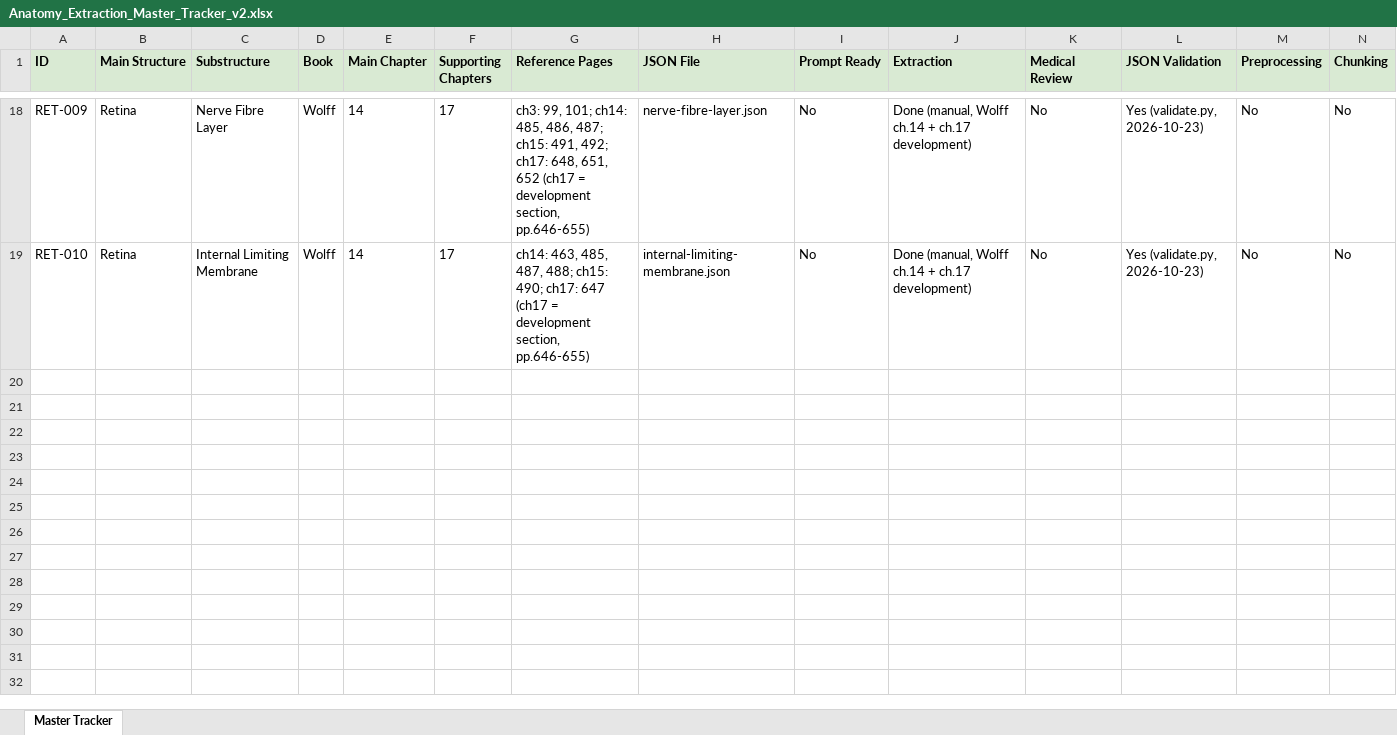
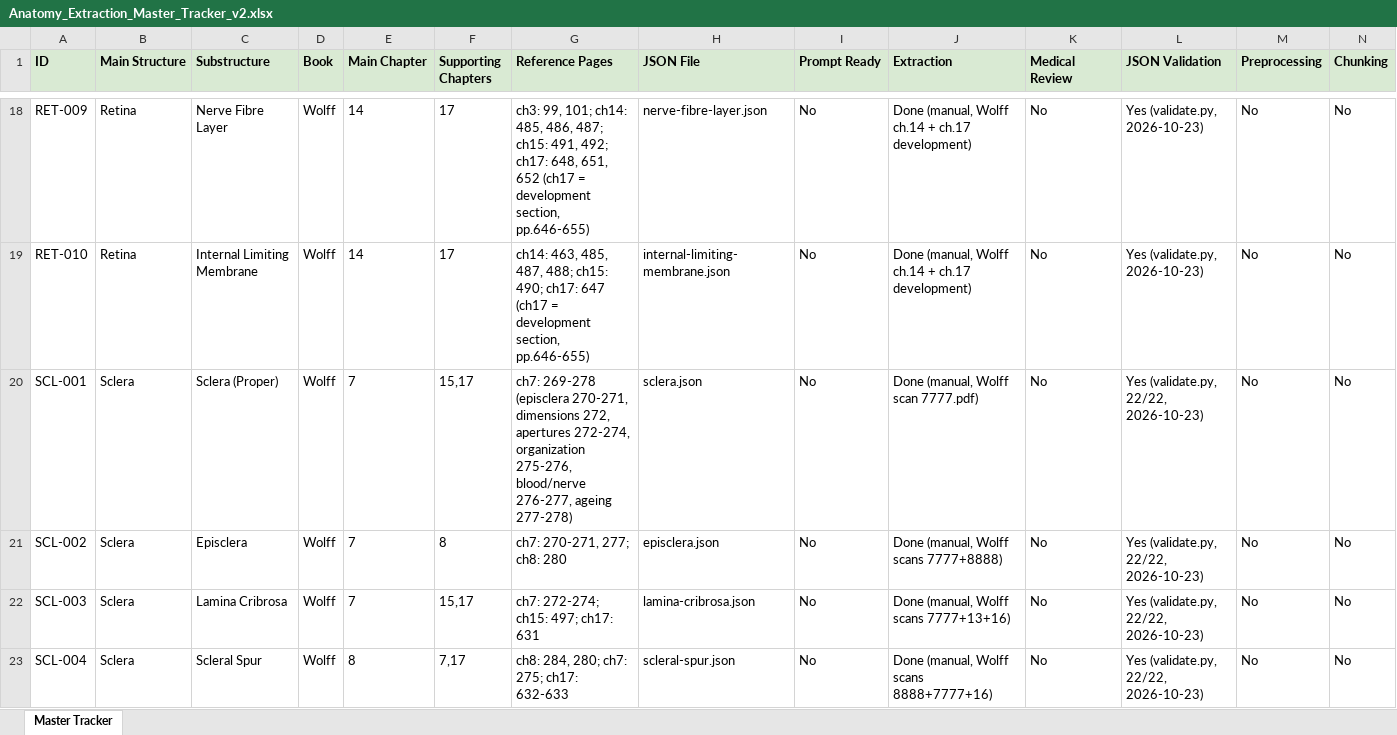
Before and after one commit to tmohra79-blip/data-collection, an Excel workbook: Anatomy_Extraction_Master_Tracker_v2.xlsx, sheet Master Tracker, drawn as a sheet; only a part is shown, gaps mark what is left out; values as stored, in another font and other column widths than the file's, no borders; rows hold the shown columns only; the diff names each change by its address in the sheet, - before the commit and + after, or states it on an @@ line.

Commit message:
Add SCL-001..004 rows to extraction tracker

```diff
--- a/Anatomy_Extraction_Master_Tracker_v2.xlsx (sheet Master Tracker)
+++ b/Anatomy_Extraction_Master_Tracker_v2.xlsx (sheet Master Tracker)
+row 20: SCL-001 | Sclera | Sclera (Proper) | Wolff | 7 | 15,17 | ch7: 269-278 (episclera 270-271, dimensions 272, apertures 272-274, organization 275-276, blood/nerve 276-277, ageing 277-278) | sclera.json | No | Done (manual, Wolff scan 7777.pdf) | No | Yes (validate.py, 22/22, 2026-10-23) | No | No
+row 21: SCL-002 | Sclera | Episclera | Wolff | 7 | 8 | ch7: 270-271, 277; ch8: 280 | episclera.json | No | Done (manual, Wolff scans 7777+8888) | No | Yes (validate.py, 22/22, 2026-10-23) | No | No
+row 22: SCL-003 | Sclera | Lamina Cribrosa | Wolff | 7 | 15,17 | ch7: 272-274; ch15: 497; ch17: 631 | lamina-cribrosa.json | No | Done (manual, Wolff scans 7777+13+16) | No | Yes (validate.py, 22/22, 2026-10-23) | No | No
+row 23: SCL-004 | Sclera | Scleral Spur | Wolff | 8 | 7,17 | ch8: 284, 280; ch7: 275; ch17: 632-633 | scleral-spur.json | No | Done (manual, Wolff scans 8888+7777+16) | No | Yes (validate.py, 22/22, 2026-10-23) | No | No
```
